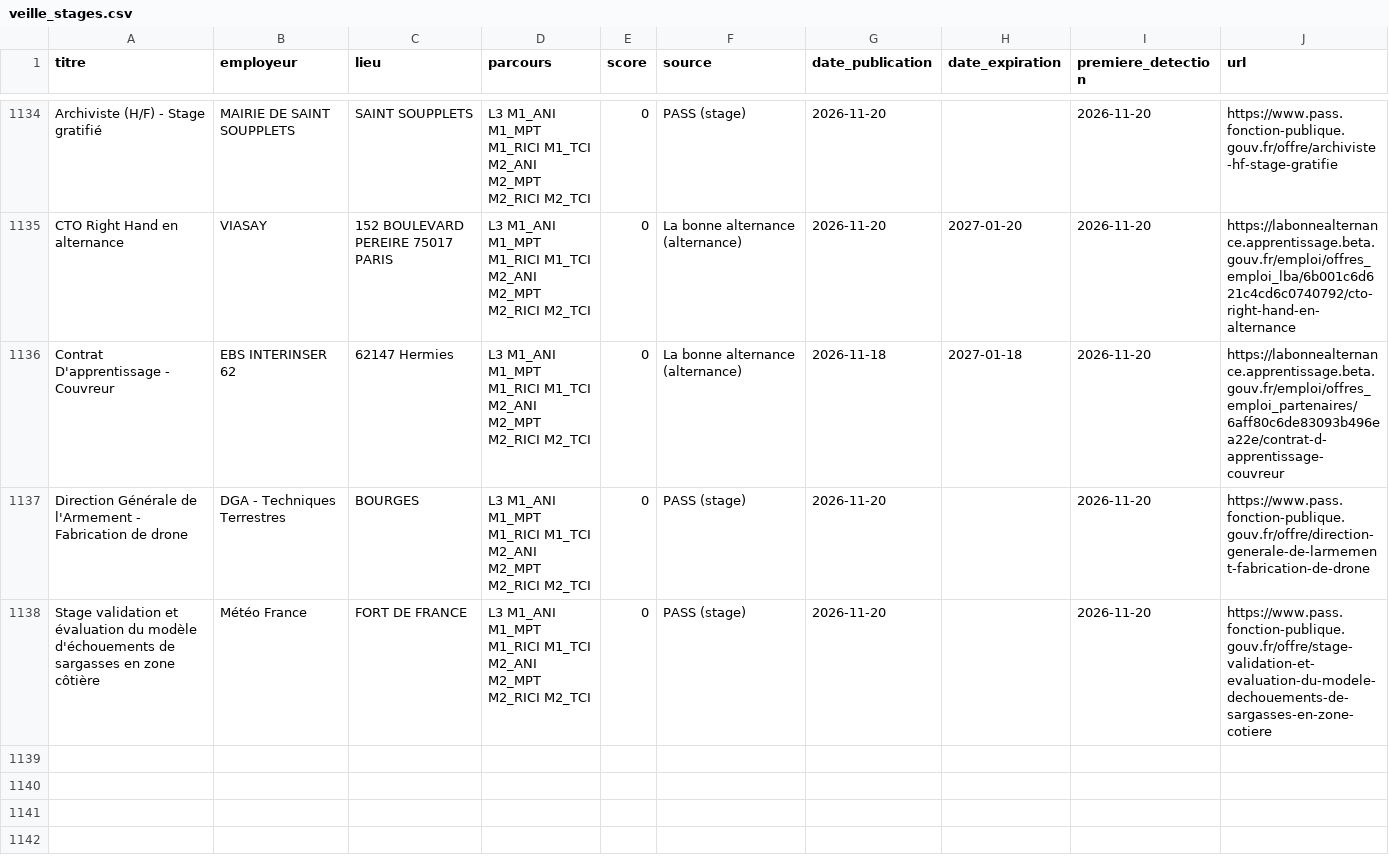
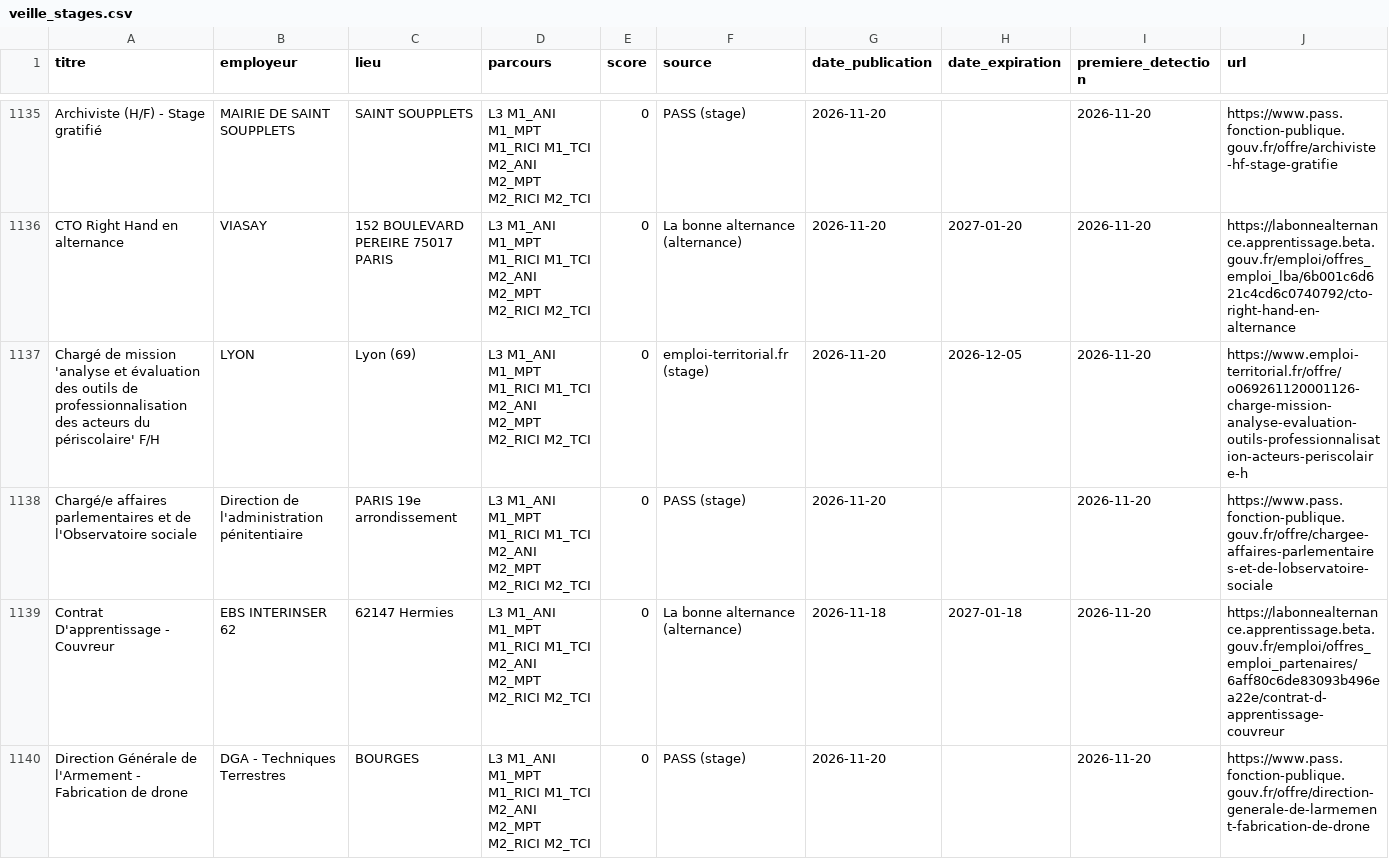
Before and after one commit to domgarci/veille-stages-lea-resultats, a CSV file: veille_stages.csv, drawn as a sheet; only a part is shown, gaps mark what is left out; the shorter side is filled out with more unchanged rows; rows hold the shown columns only; the diff covers the shown part only; the diff names each change by its address in the sheet, - before the commit and + after, or states it on an @@ line.

```diff
--- a/veille_stages.csv
+++ b/veille_stages.csv
+row 1137: Chargé de mission 'analyse et évaluation des outils de professionnalisation des acteurs du périscolaire' F/H | LYON | Lyon (69) | L3 M1_ANI M1_MPT M1_RICI M1_TCI M2_ANI M2_MPT M2_RICI M2_TCI | 0 | emploi-territorial.fr (stage) | 2026-11-20 | 2026-12-05 | 2026-11-20 | https://www.emploi-territorial.fr/offre/o069261120001126-charge-mission-analyse-evaluation-outils-professionnalisation-acteurs-periscolaire-h
+row 1138: Chargé/e affaires parlementaires et de l'Observatoire sociale | Direction de l'administration pénitentiaire | PARIS 19e arrondissement | L3 M1_ANI M1_MPT M1_RICI M1_TCI M2_ANI M2_MPT M2_RICI M2_TCI | 0 | PASS (stage) | 2026-11-20 |  | 2026-11-20 | https://www.pass.fonction-publique.gouv.fr/offre/chargee-affaires-parlementaires-et-de-lobservatoire-sociale
```
Also changed, not shown: 4 added rows, 1 removed row and 1 edited cell elsewhere in this file, entreprises_a_demarcher.csv, 1 other file.
